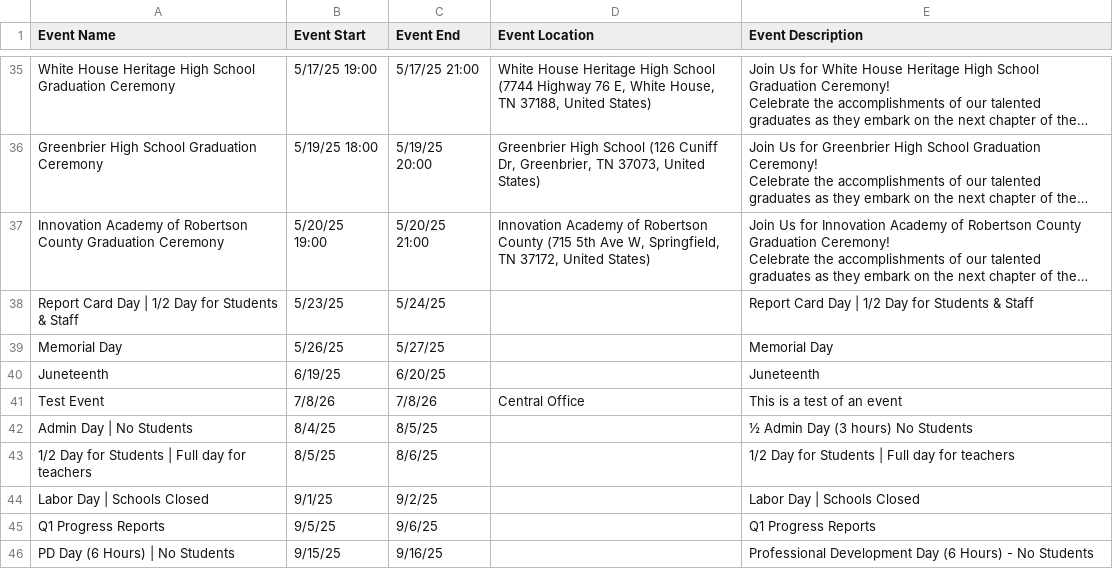
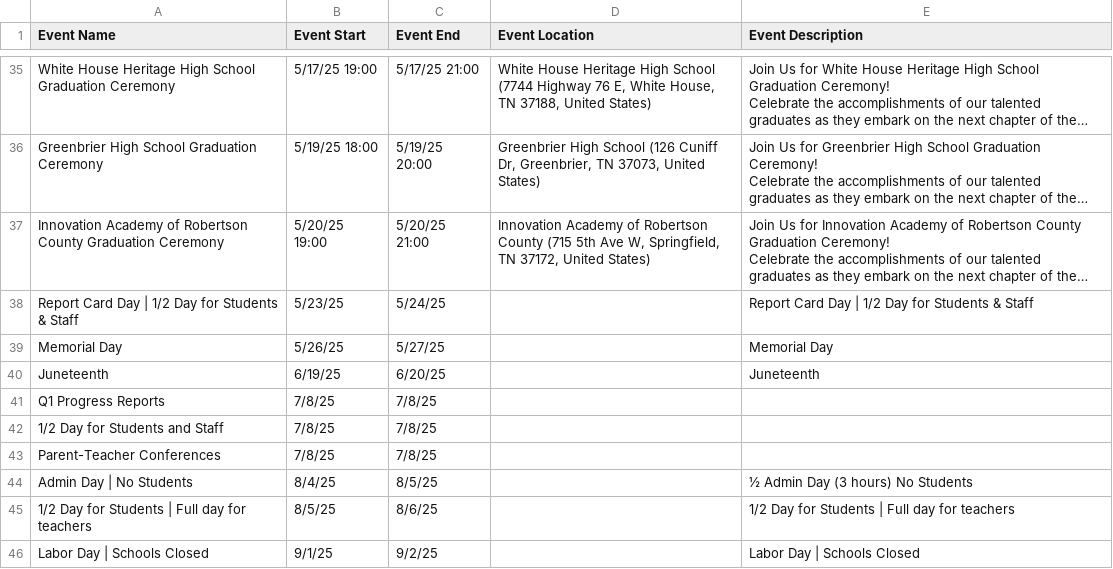
Before and after one commit to RCSTN-Webmaster/Nutrition-Menus, a CSV file: District Calendar.csv, drawn as a sheet; only a part is shown, gaps mark what is left out; the shorter side is filled out with more unchanged rows; long unchanged cells end in …; removed rows and columns are numbered as before the commit, all else as after; the diff names each change by its address in the sheet, - before the commit and + after, or states it on an @@ line.

```diff
--- a/District Calendar.csv
+++ b/District Calendar.csv
-row 41: Test Event | 7/8/26 | 7/8/26 | Central Office | This is a test of an event
+row 41: Q1 Progress Reports | 7/8/25 | 7/8/25
+row 42: 1/2 Day for Students and Staff | 7/8/25 | 7/8/25
+row 43: Parent-Teacher Conferences | 7/8/25 | 7/8/25
```
Also changed, not shown: Robertson County Phoenix Academic Calendar.csv.
